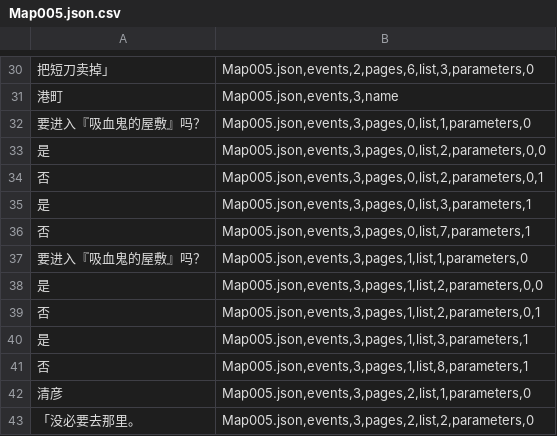
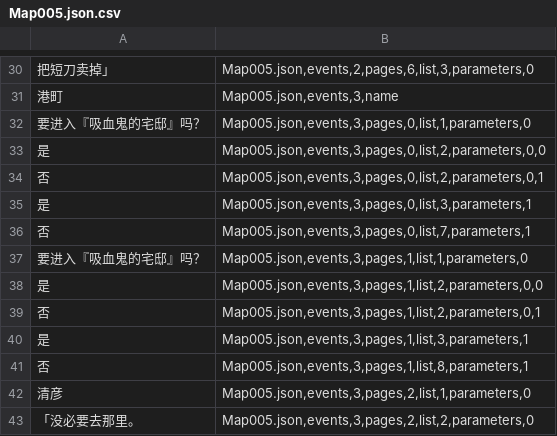
Before and after one commit to HOMODELUNA/TS-mabutsujoshima-zh, a CSV file: extracted/Map005.json.csv, drawn as a sheet; only a part is shown, gaps mark what is left out.

```diff
--- a/extracted/Map005.json.csv
+++ b/extracted/Map005.json.csv
@@ -31,3 +31,3 @@
 港町,"Map005.json,events,3,name"
-要进入『吸血鬼的屋敷』吗？,"Map005.json,events,3,pages,0,list,1,parameters,0"
+要进入『吸血鬼的宅邸』吗？,"Map005.json,events,3,pages,0,list,1,parameters,0"
 是,"Map005.json,events,3,pages,0,list,2,parameters,0,0"
@@ -36,3 +36,3 @@
 否,"Map005.json,events,3,pages,0,list,7,parameters,1"
-要进入『吸血鬼的屋敷』吗？,"Map005.json,events,3,pages,1,list,1,parameters,0"
+要进入『吸血鬼的宅邸』吗？,"Map005.json,events,3,pages,1,list,1,parameters,0"
 是,"Map005.json,events,3,pages,1,list,2,parameters,0,0"
```
Also changed, not shown: 1 other file.
